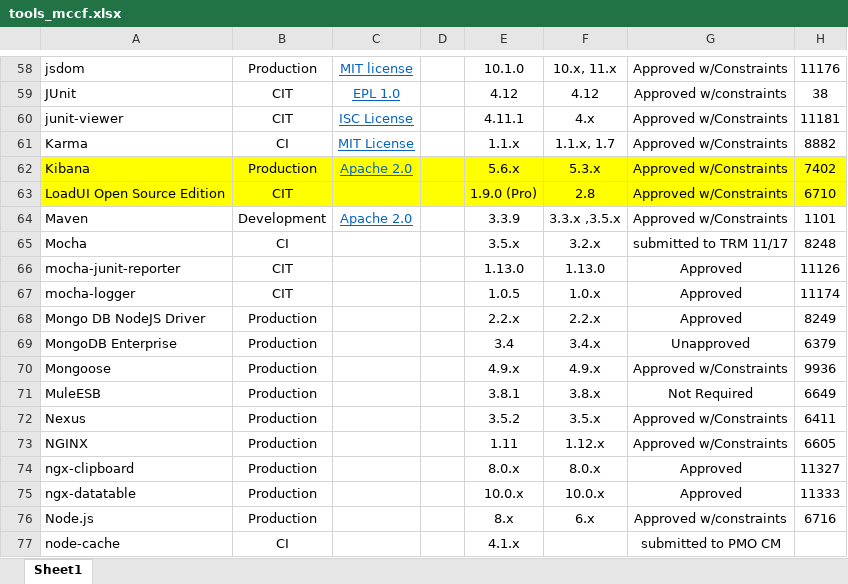
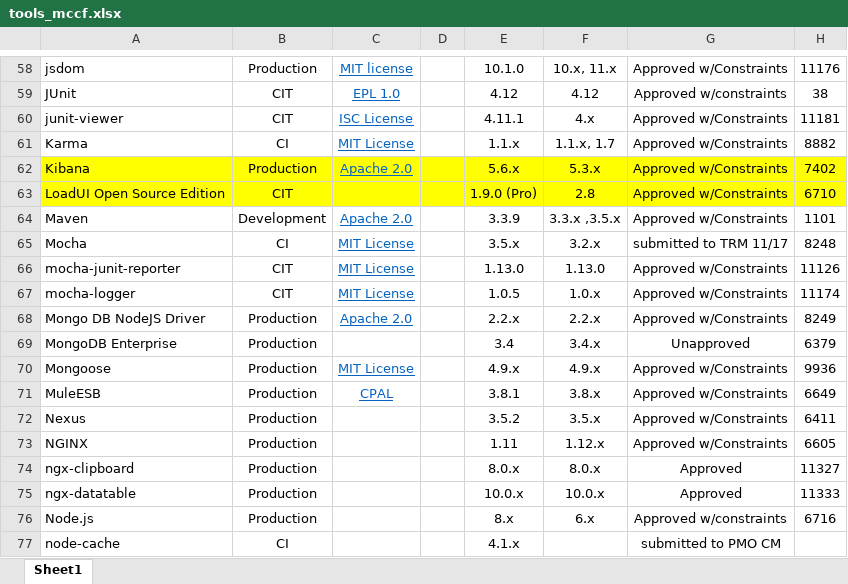
Before and after one commit to vernitathomgcio/TASCore_documents172, an Excel workbook: TASCore_documents/CM/tools_mccf.xlsx, sheet Sheet1, drawn as a sheet; only a part is shown, gaps mark what is left out; values as stored, in another font and other column widths than the file's, no borders; the diff names each change by its address in the sheet, - before the commit and + after, or states it on an @@ line.

Commit message:
627455: Update MCCF tools list - Updated License info

```diff
--- a/TASCore_documents/CM/tools_mccf.xlsx (sheet Sheet1)
+++ b/TASCore_documents/CM/tools_mccf.xlsx (sheet Sheet1)
-C65:C67: (empty)
+C65:C67: MIT License
-G66:G68: Approved
+G66:G68: Approved w/Constraints
-C68: (empty)
+C68: Apache 2.0
-C70: (empty)
+C70: MIT License
-C71: (empty)
+C71: CPAL
-G71: Not Required
+G71: Approved w/Constraints
```
Also changed, not shown: 3 other files.
